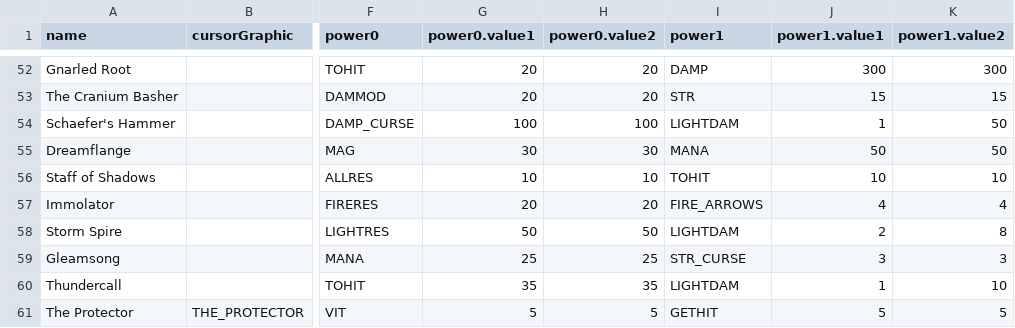
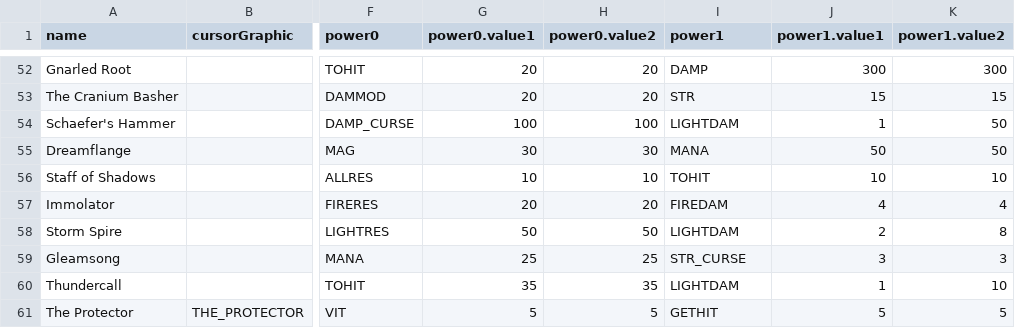
Before and after one commit to mrBigHub/DevilutionX, a TSV file: assets/txtdata/items/unique_itemdat.tsv, drawn as a sheet; only a part is shown, gaps mark what is left out; the diff covers the shown part only; the diff names each change by its address in the sheet, - before the commit and + after, or states it on an @@ line.

```diff
--- a/assets/txtdata/items/unique_itemdat.tsv
+++ b/assets/txtdata/items/unique_itemdat.tsv
-I57 (power1): FIRE_ARROWS
+I57 (power1): FIREDAM
```
Also changed, not shown: 43 edited cells elsewhere in this file, assets/txtdata/items/itemdat.tsv.
